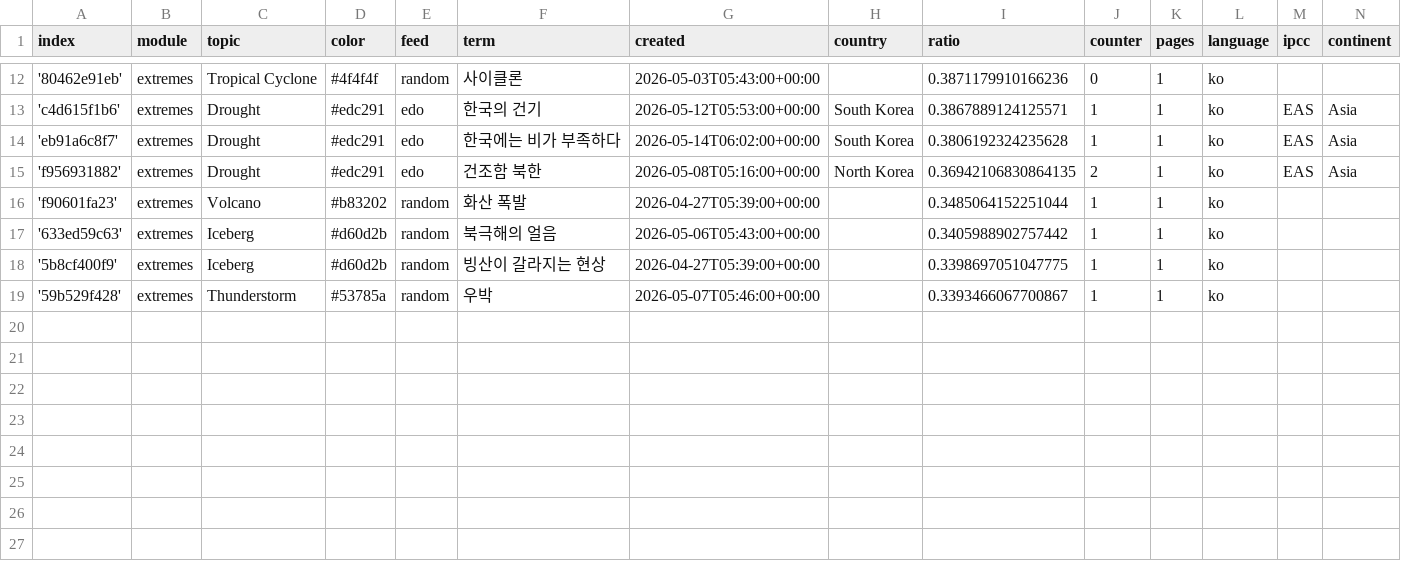
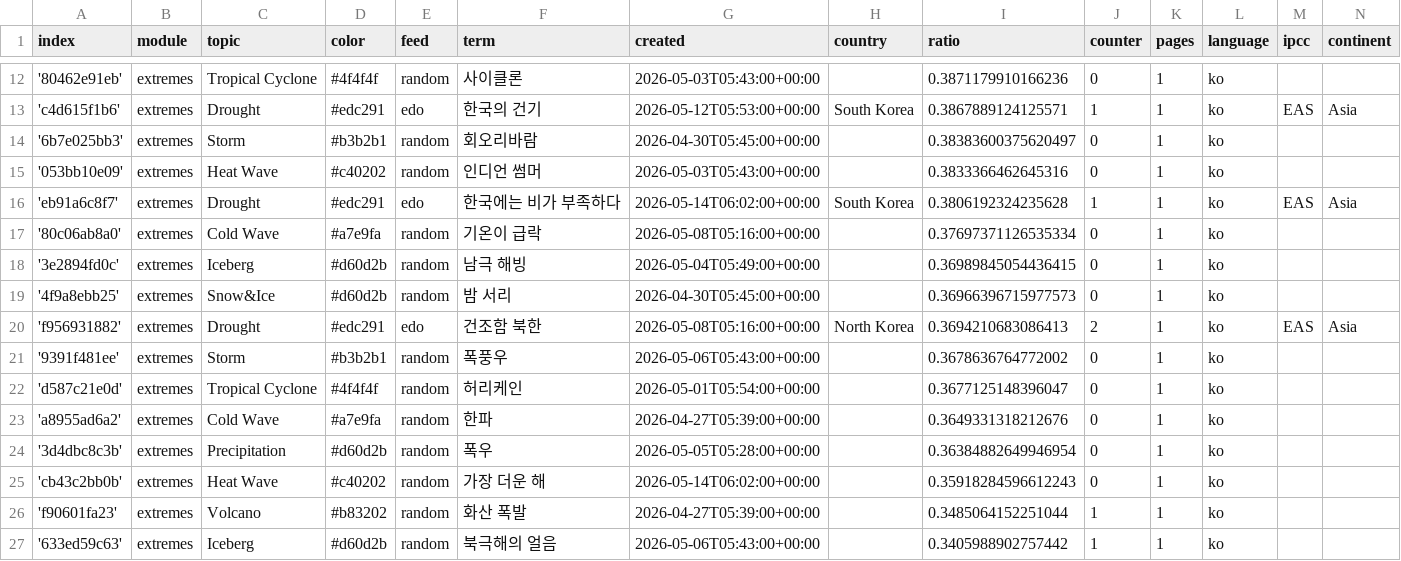
Before and after one commit to kamic-news/dutchExtremes, a CSV file: terms.csv, drawn as a sheet; only a part is shown, gaps mark what is left out; the shorter side is filled out with more unchanged rows.

Commit message:
Commit from GitHub Actions (import:0.0)

```diff
--- a/terms.csv
+++ b/terms.csv
@@ -13,4 +13,14 @@ index,module,topic,color,feed,term,created,country,ratio,counter,pages,language,
 'c4d615f1b6',extremes,Drought,#edc291,edo,한국의 건기,2026-05-12T05:53:00+00:00,South Korea,0.3867889124125571,1,1,ko,EAS,Asia
+'6b7e025bb3',extremes,Storm,#b3b2b1,random,회오리바람,2026-04-30T05:45:00+00:00,,0.38383600375620497,0,1,ko,,
+'053bb10e09',extremes,Heat Wave,#c40202,random,인디언 썸머,2026-05-03T05:43:00+00:00,,0.3833366462645316,0,1,ko,,
 'eb91a6c8f7',extremes,Drought,#edc291,edo,한국에는 비가 부족하다,2026-05-14T06:02:00+00:00,South Korea,0.3806192324235628,1,1,ko,EAS,Asia
-'f956931882',extremes,Drought,#edc291,edo,건조함 북한,2026-05-08T05:16:00+00:00,North Korea,0.36942106830864135,2,1,ko,EAS,Asia
+'80c06ab8a0',extremes,Cold Wave,#a7e9fa,random,기온이 급락,2026-05-08T05:16:00+00:00,,0.37697371126535334,0,1,ko,,
+'3e2894fd0c',extremes,Iceberg,#d60d2b,random,남극 해빙,2026-05-04T05:49:00+00:00,,0.36989845054436415,0,1,ko,,
+'4f9a8ebb25',extremes,Snow&Ice,#d60d2b,random,밤 서리,2026-04-30T05:45:00+00:00,,0.36966396715977573,0,1,ko,,
+'f956931882',extremes,Drought,#edc291,edo,건조함 북한,2026-05-08T05:16:00+00:00,North Korea,0.3694210683086413,2,1,ko,EAS,Asia
+'9391f481ee',extremes,Storm,#b3b2b1,random,폭풍우,2026-05-06T05:43:00+00:00,,0.3678636764772002,0,1,ko,,
+'d587c21e0d',extremes,Tropical Cyclone,#4f4f4f,random,허리케인,2026-05-01T05:54:00+00:00,,0.3677125148396047,0,1,ko,,
+'a8955ad6a2',extremes,Cold Wave,#a7e9fa,random,한파,2026-04-27T05:39:00+00:00,,0.3649331318212676,0,1,ko,,
+'3d4dbc8c3b',extremes,Precipitation,#d60d2b,random,폭우,2026-05-05T05:28:00+00:00,,0.36384882649946954,0,1,ko,,
+'cb43c2bb0b',extremes,Heat Wave,#c40202,random,가장 더운 해,2026-05-14T06:02:00+00:00,,0.35918284596612243,0,1,ko,,
 'f90601fa23',extremes,Volcano,#b83202,random,화산 폭발,2026-04-27T05:39:00+00:00,,0.3485064152251044,1,1,ko,,
```
